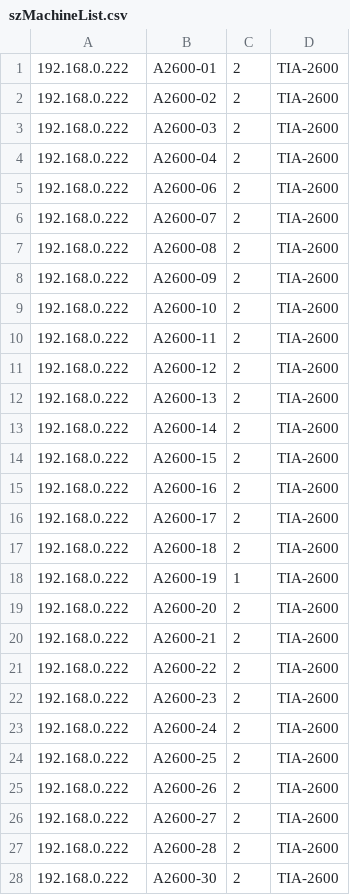
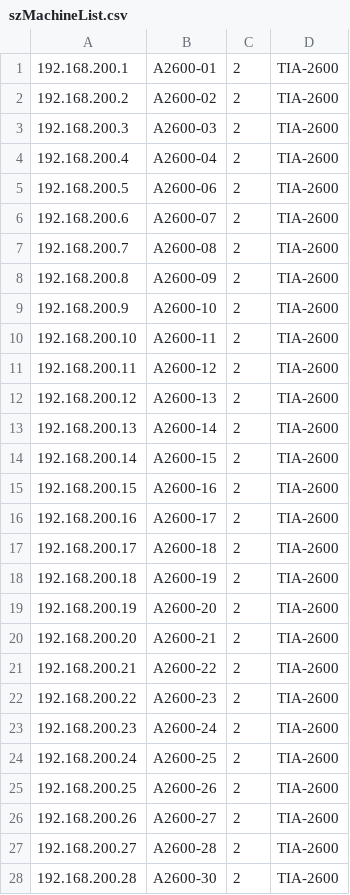
Before and after one commit to ZH8000/CommunicationServer, a CSV file: src/main/resources/szMachineList.csv, drawn as a sheet; only a part is shown; the diff covers the shown part only.

Commit message:
Fix machine list.

```diff
--- a/src/main/resources/szMachineList.csv
+++ b/src/main/resources/szMachineList.csv
@@ -1,28 +1,28 @@
-192.168.0.222|A2600-01|2|TIA-2600|
-192.168.0.222|A2600-02|2|TIA-2600|
-192.168.0.222|A2600-03|2|TIA-2600|
-192.168.0.222|A2600-04|2|TIA-2600|
-192.168.0.222|A2600-06|2|TIA-2600|
-192.168.0.222|A2600-07|2|TIA-2600|
-192.168.0.222|A2600-08|2|TIA-2600|
-192.168.0.222|A2600-09|2|TIA-2600|
-192.168.0.222|A2600-10|2|TIA-2600|
-192.168.0.222|A2600-11|2|TIA-2600|
-192.168.0.222|A2600-12|2|TIA-2600|
-192.168.0.222|A2600-13|2|TIA-2600|
-192.168.0.222|A2600-14|2|TIA-2600|
-192.168.0.222|A2600-15|2|TIA-2600|
-192.168.0.222|A2600-16|2|TIA-2600|
-192.168.0.222|A2600-17|2|TIA-2600|
-192.168.0.222|A2600-18|2|TIA-2600|
-192.168.0.222|A2600-19|1|TIA-2600|
-192.168.0.222|A2600-20|2|TIA-2600|
-192.168.0.222|A2600-21|2|TIA-2600|
-192.168.0.222|A2600-22|2|TIA-2600|
-192.168.0.222|A2600-23|2|TIA-2600|
-192.168.0.222|A2600-24|2|TIA-2600|
-192.168.0.222|A2600-25|2|TIA-2600|
-192.168.0.222|A2600-26|2|TIA-2600|
-192.168.0.222|A2600-27|2|TIA-2600|
-192.168.0.222|A2600-28|2|TIA-2600|
-192.168.0.222|A2600-30|2|TIA-2600|
+192.168.200.1|A2600-01|2|TIA-2600|
+192.168.200.2|A2600-02|2|TIA-2600|
+192.168.200.3|A2600-03|2|TIA-2600|
+192.168.200.4|A2600-04|2|TIA-2600|
+192.168.200.5|A2600-06|2|TIA-2600|
+192.168.200.6|A2600-07|2|TIA-2600|
+192.168.200.7|A2600-08|2|TIA-2600|
+192.168.200.8|A2600-09|2|TIA-2600|
+192.168.200.9|A2600-10|2|TIA-2600|
+192.168.200.10|A2600-11|2|TIA-2600|
+192.168.200.11|A2600-12|2|TIA-2600|
+192.168.200.12|A2600-13|2|TIA-2600|
+192.168.200.13|A2600-14|2|TIA-2600|
+192.168.200.14|A2600-15|2|TIA-2600|
+192.168.200.15|A2600-16|2|TIA-2600|
+192.168.200.16|A2600-17|2|TIA-2600|
+192.168.200.17|A2600-18|2|TIA-2600|
+192.168.200.18|A2600-19|2|TIA-2600|
+192.168.200.19|A2600-20|2|TIA-2600|
+192.168.200.20|A2600-21|2|TIA-2600|
+192.168.200.21|A2600-22|2|TIA-2600|
+192.168.200.22|A2600-23|2|TIA-2600|
+192.168.200.23|A2600-24|2|TIA-2600|
+192.168.200.24|A2600-25|2|TIA-2600|
+192.168.200.25|A2600-26|2|TIA-2600|
+192.168.200.26|A2600-27|2|TIA-2600|
+192.168.200.27|A2600-28|2|TIA-2600|
+192.168.200.28|A2600-30|2|TIA-2600|
```
Also changed, not shown: 1 added row and 135 edited cells elsewhere in this file, src/main/resources/szAreaInfo.csv.
